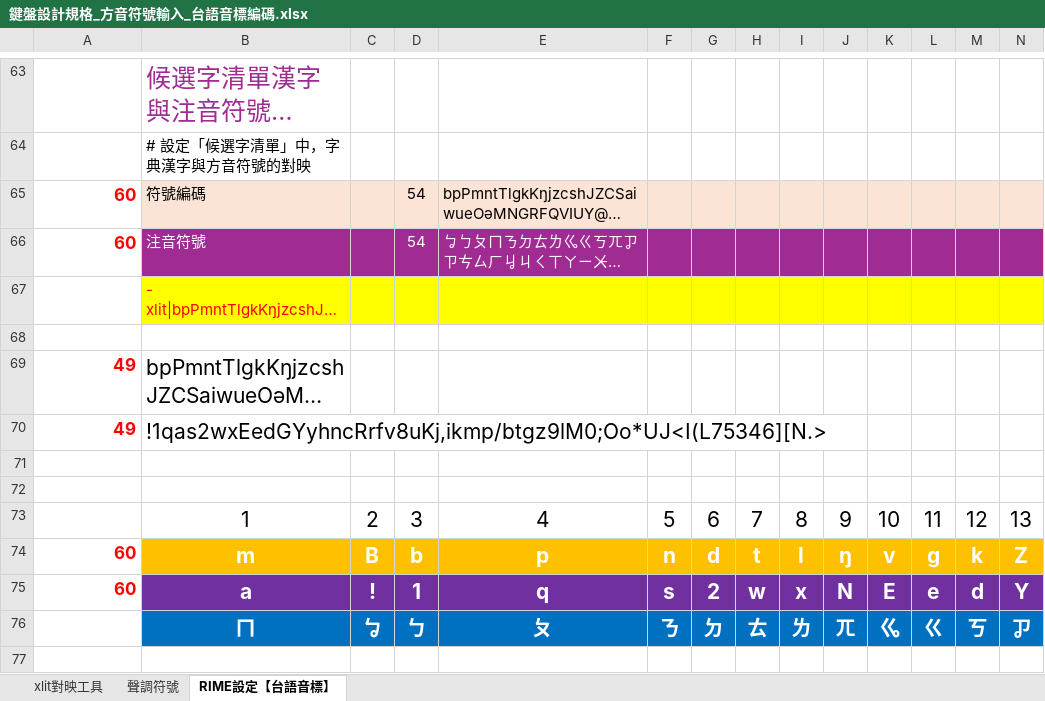
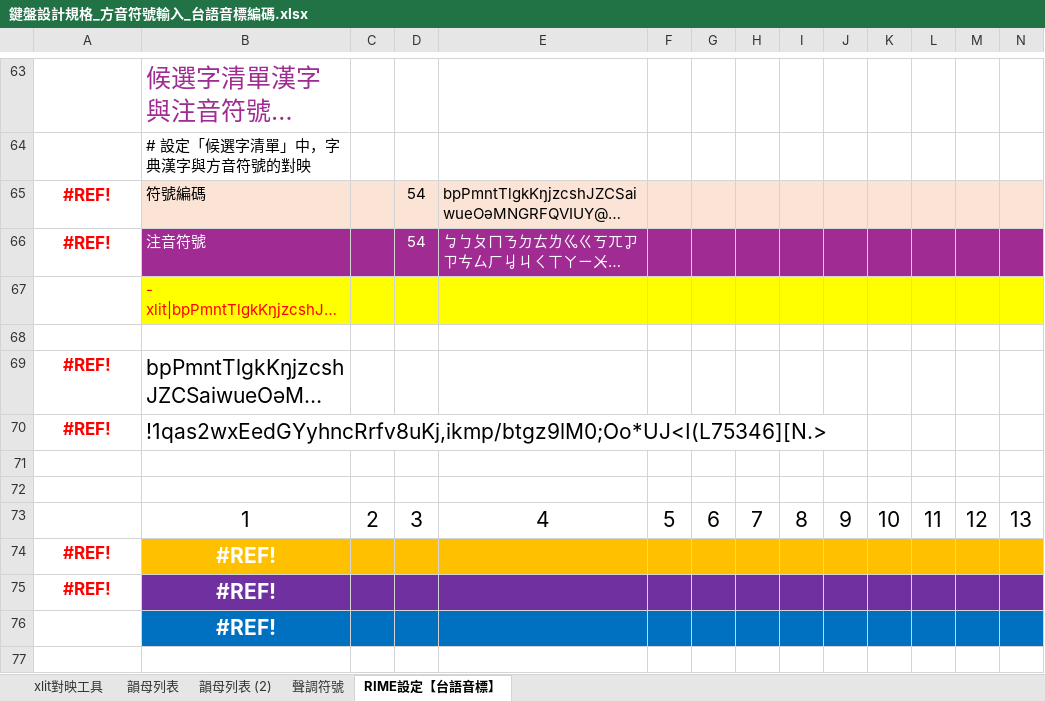
Before and after one commit to AlanJui/rime-tlpa, an Excel workbook: docs/鍵盤設計規格_方音符號輸入_台語音標編碼.xlsx, sheet RIME設定【台語音標】, drawn as a sheet; only a part is shown, gaps mark what is left out; long unchanged cells end in …; values as stored, in another font and other column widths than the file's, no borders; conditional formats not drawn; removed rows and columns are numbered as before the commit, all else as after; rows hold the shown columns only; the diff covers the shown part only; the diff names each change by its address in the sheet, - before the commit and + after, or states it on an @@ line.

```diff
--- a/docs/鍵盤設計規格_方音符號輸入_台語音標編碼.xlsx (sheet RIME設定【台語音標】)
+++ b/docs/鍵盤設計規格_方音符號輸入_台語音標編碼.xlsx (sheet RIME設定【台語音標】)
+sheet tab: 韻母列表
+sheet tab: 韻母列表 (2)
-A65:A66: 60
+A65:A66: #REF!
-A65:A66 alignment: right
+A65:A66 alignment: center
-A69:A70: 49
+A69:A70: #REF!
-A69:A70 alignment: right
+A69:A70 alignment: center
-row 74: 60 | m | B | b | p | n | d | t | l | ŋ | v | g | k | Z
-row 75: 60 | a | ! | 1 | q | s | 2 | w | x | N | E | e | d | Y
-row 76:  | ㄇ | ㆠ | ㄅ | ㄆ | ㄋ | ㄉ | ㄊ | ㄌ | ㄫ | ㆣ | ㄍ | ㄎ | ㆡ
+row 74: #REF! | #REF!
+row 75: #REF! | #REF!
+row 76:  | #REF!
```
Also changed, not shown: 57 edited cells elsewhere in this sheet, 4 other files.
